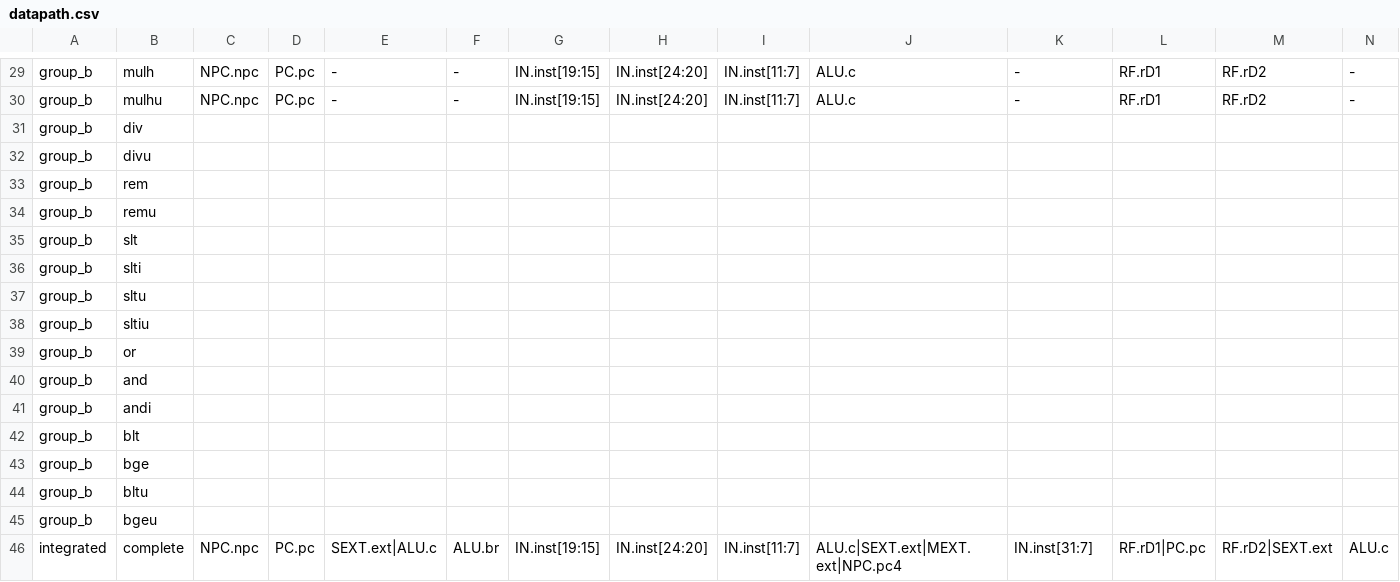
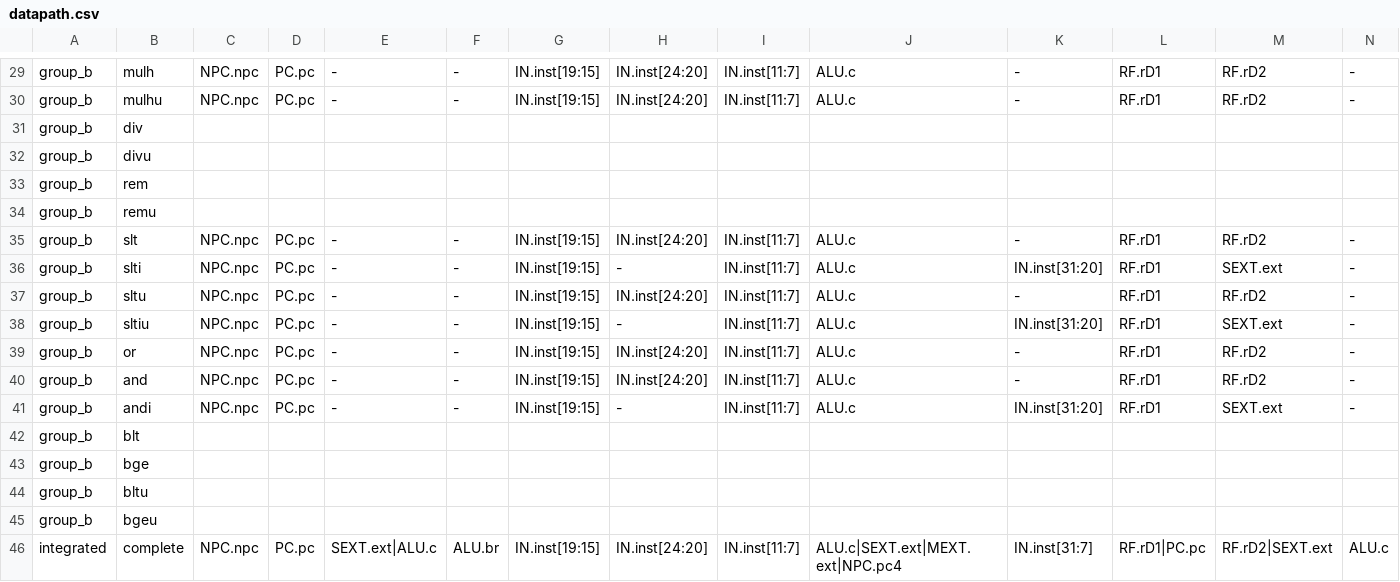
Before and after one commit to doruche/cpu-design-course, a CSV file: design/single_cycle/datapath.csv, drawn as a sheet; only a part is shown, gaps mark what is left out; the diff covers the shown part only; the diff names each change by its address in the sheet, - before the commit and + after, or states it on an @@ line.

```diff
--- a/design/single_cycle/datapath.csv
+++ b/design/single_cycle/datapath.csv
-C35:C41: (empty)
+C35:C41: NPC.npc
-D35:D41: (empty)
+D35:D41: PC.pc
-E35:E41: (empty)
+E35:E41: -
-F35:F41: (empty)
+F35:F41: -
-G35:G41: (empty)
+G35:G41: IN.inst[19:15]
-H35: (empty)
+H35: IN.inst[24:20]
-I35:I41: (empty)
+I35:I41: IN.inst[11:7]
-J35:J41: (empty)
+J35:J41: ALU.c
-K35: (empty)
+K35: -
-L35:L41: (empty)
+L35:L41: RF.rD1
-M35: (empty)
+M35: RF.rD2
-N35:N41: (empty)
+N35:N41: -
-H36: (empty)
+H36: -
-K36: (empty)
+K36: IN.inst[31:20]
-M36: (empty)
+M36: SEXT.ext
-H37: (empty)
+H37: IN.inst[24:20]
-K37: (empty)
+K37: -
-M37: (empty)
+M37: RF.rD2
-H38: (empty)
+H38: -
-K38: (empty)
+K38: IN.inst[31:20]
-M38: (empty)
+M38: SEXT.ext
-H39:H40: (empty)
+H39:H40: IN.inst[24:20]
-K39:K40: (empty)
+K39:K40: -
-M39:M40: (empty)
+M39:M40: RF.rD2
-H41: (empty)
+H41: -
-K41: (empty)
+K41: IN.inst[31:20]
-M41: (empty)
+M41: SEXT.ext
```
Also changed, not shown: 21 edited cells elsewhere in this file, design/single_cycle/control_signals.csv, 3 other files.
